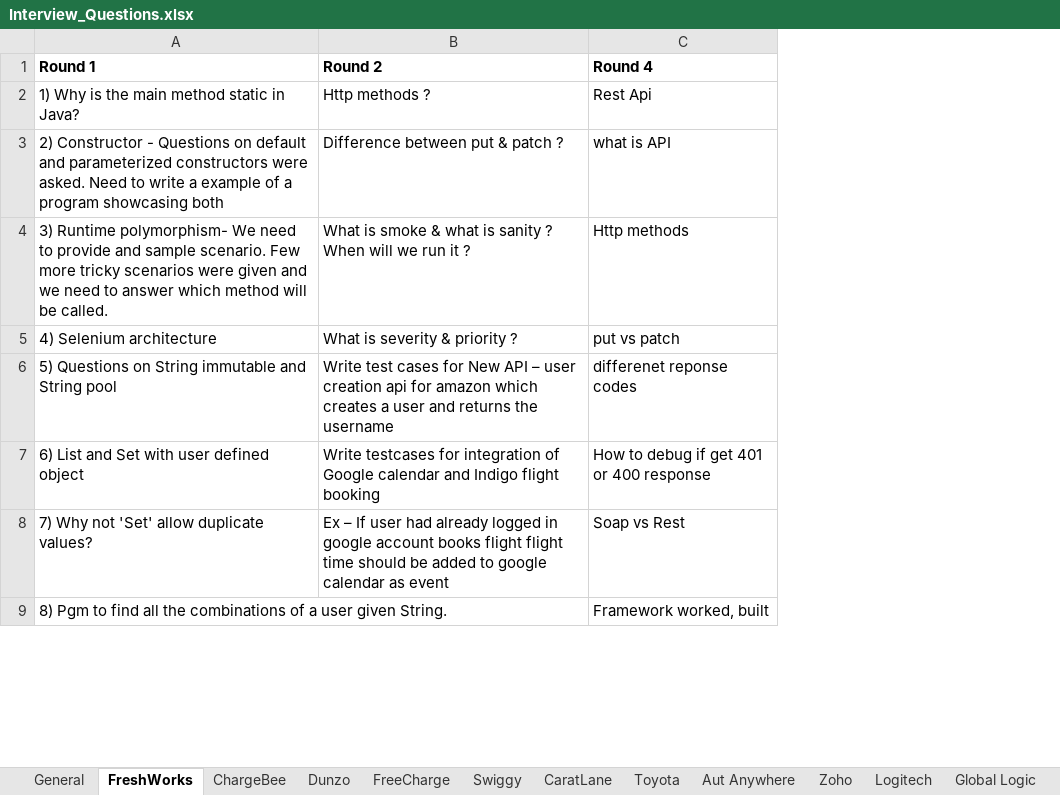
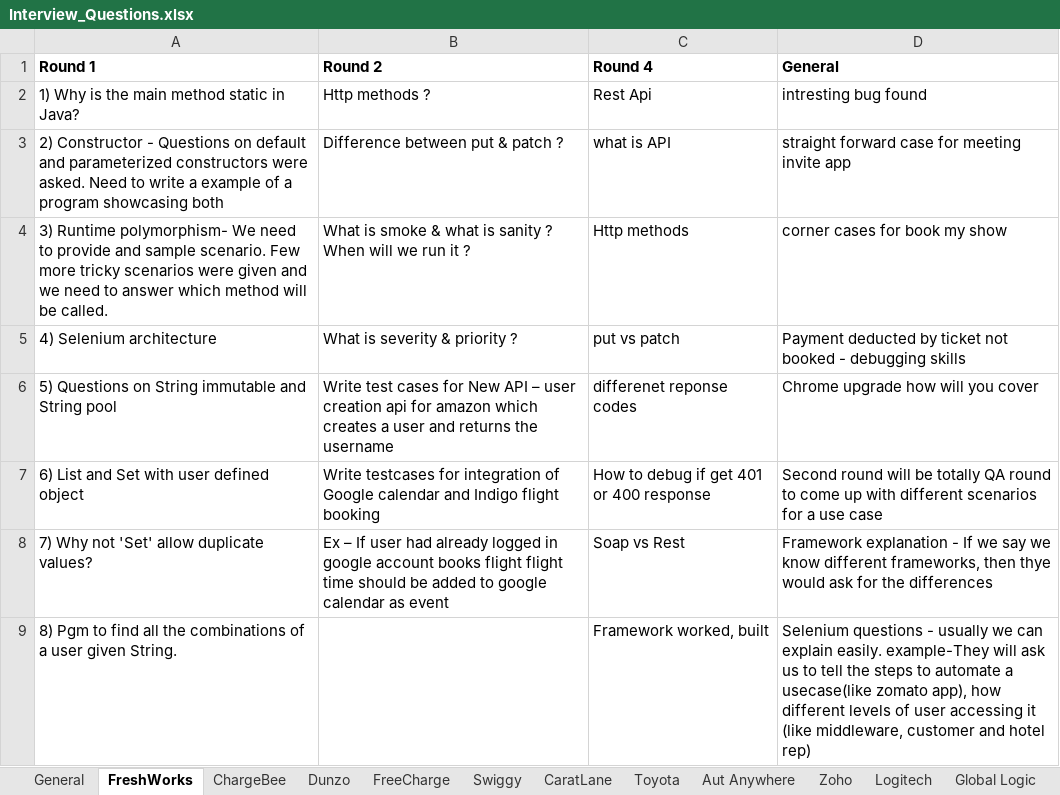
Before and after one commit to ajayb95/SDET_Training, an Excel workbook: documents/Interview/Interview_Questions.xlsx, sheet FreshWorks, drawn as a sheet; only a part is shown; values as stored, in another font and other column widths than the file's, no borders; the diff names each change by its address in the sheet, - before the commit and + after, or states it on an @@ line.

```diff
--- a/documents/Interview/Interview_Questions.xlsx (sheet FreshWorks)
+++ b/documents/Interview/Interview_Questions.xlsx (sheet FreshWorks)
+column D (General), rows 2-9: intresting bug found | straight forward case for meeting invite app | corner cases for book my show | Payment deducted by ticket not booked - debugging skills | Chrome upgrade how will you cover | Second round will be totally QA round to come up with different scenarios for a use case | Framework explanation - If we say we know different frameworks, then thye would ask for the differences | Selenium questions - usually we can explain easily. example-They will ask us to tell the steps to automate a usecase(like zomato app), how different levels of user accessing it (like middleware, customer and hotel rep)
```
Also changed, not shown: 5 other files.
